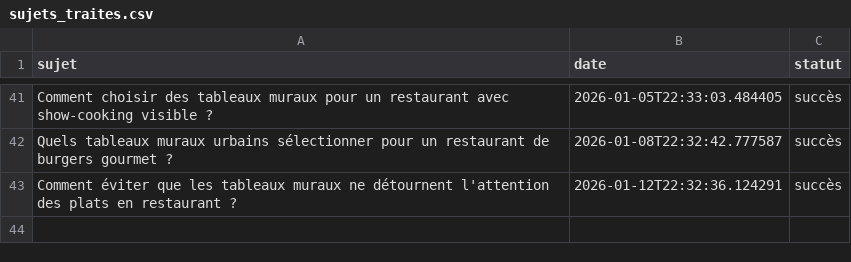
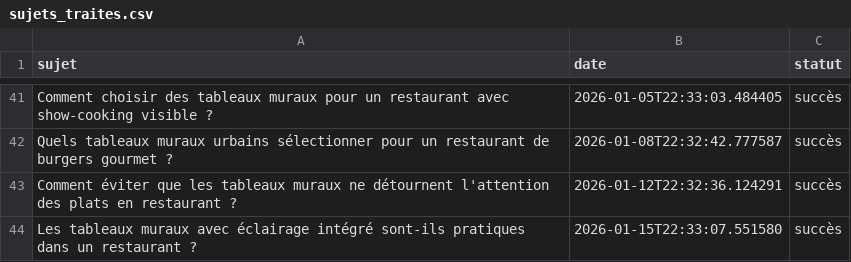
Before and after one commit to Metalosmose21/Restaurant-2, a CSV file: sujets_traites.csv, drawn as a sheet; only a part is shown, gaps mark what is left out.

```diff
--- a/sujets_traites.csv
+++ b/sujets_traites.csv
@@ -43 +43,2 @@ Quels tableaux muraux urbains sélectionner pour un restaurant de burgers gourme
 Comment éviter que les tableaux muraux ne détournent l'attention des plats en restaurant ?,2026-01-12T22:32:36.124291,succès
+Les tableaux muraux avec éclairage intégré sont-ils pratiques dans un restaurant ?,2026-01-15T22:33:07.551580,succès
```
Also changed, not shown: sujets.csv.
